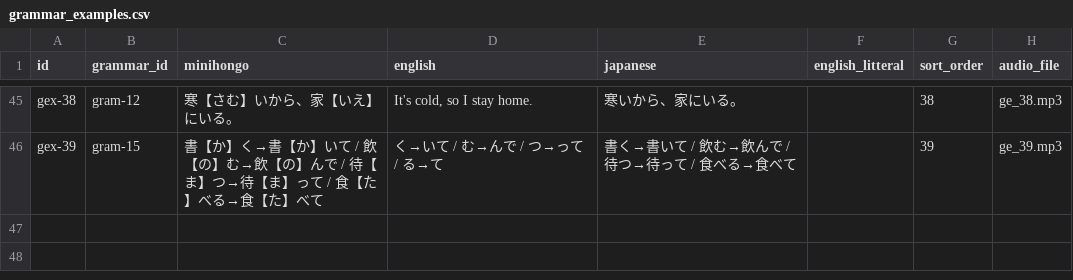
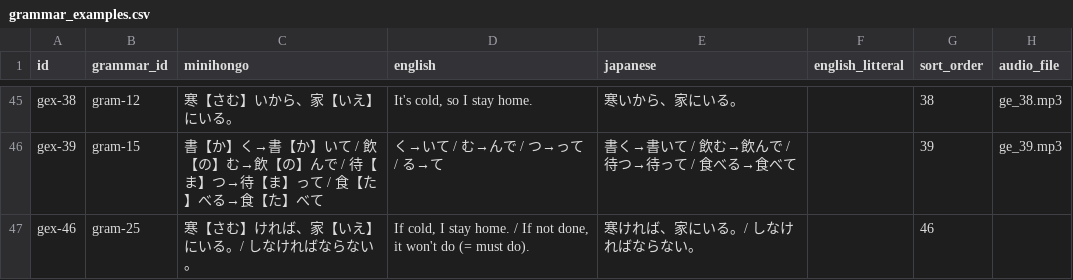
Before and after one commit to KakkoiDev/minihongo, a CSV file: data/grammar_examples.csv, drawn as a sheet; only a part is shown, gaps mark what is left out.

Commit message:
Add ければ conditional form to grammar
Extends gram-25 (たら/なら) with い-adjective conditional ければ.
New example: 寒ければ、家にいる / しなければならない.
Makes the しなければならない construction fully transparent.

```diff
--- a/data/grammar_examples.csv
+++ b/data/grammar_examples.csv
@@ -46 +46,2 @@ gex-38,gram-12,寒【さむ】いから、家【いえ】にいる。,"It's cold
 gex-39,gram-15,書【か】く→書【か】いて / 飲【の】む→飲【の】んで / 待【ま】つ→待【ま】って / 食【た】べる→食【た】べて,く→いて / む→んで / つ→って / る→て,書く→書いて / 飲む→飲んで / 待つ→待って / 食べる→食べて,,39,ge_39.mp3
+gex-46,gram-25,寒【さむ】ければ、家【いえ】にいる。/ しなければならない。,"If cold, I stay home. / If not done, it won't do (= must do).",寒ければ、家にいる。/ しなければならない。,,46,
```
Also changed, not shown: data/grammar.csv.
